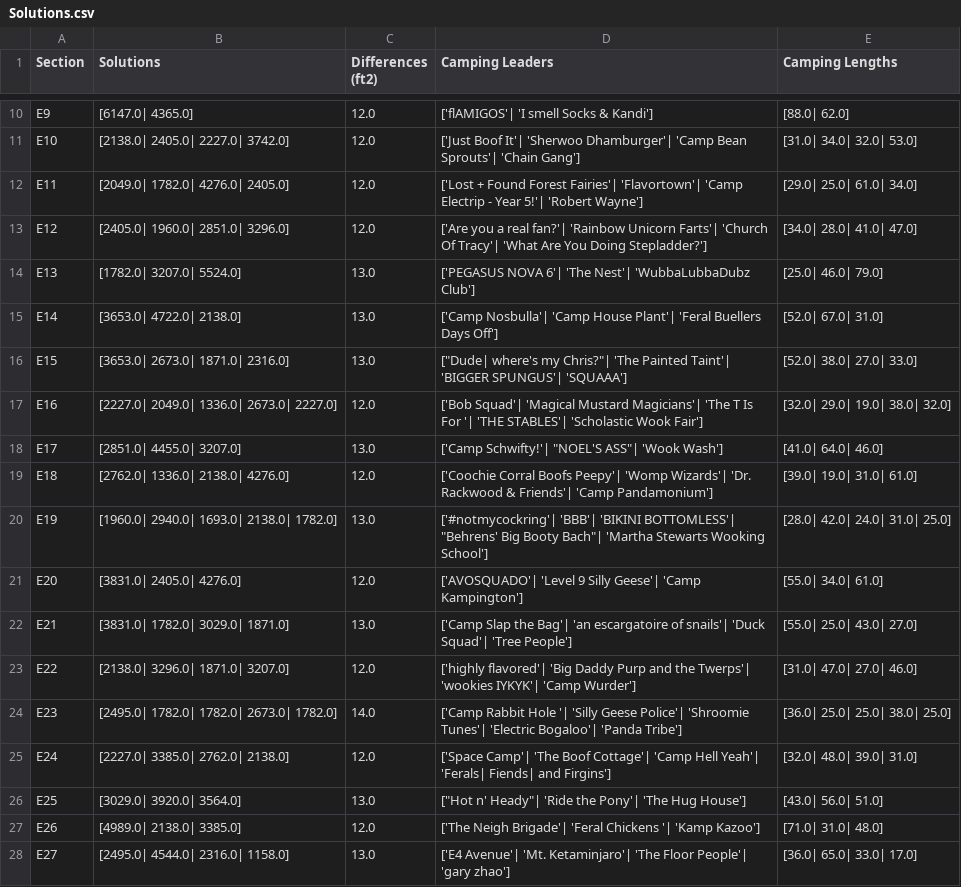
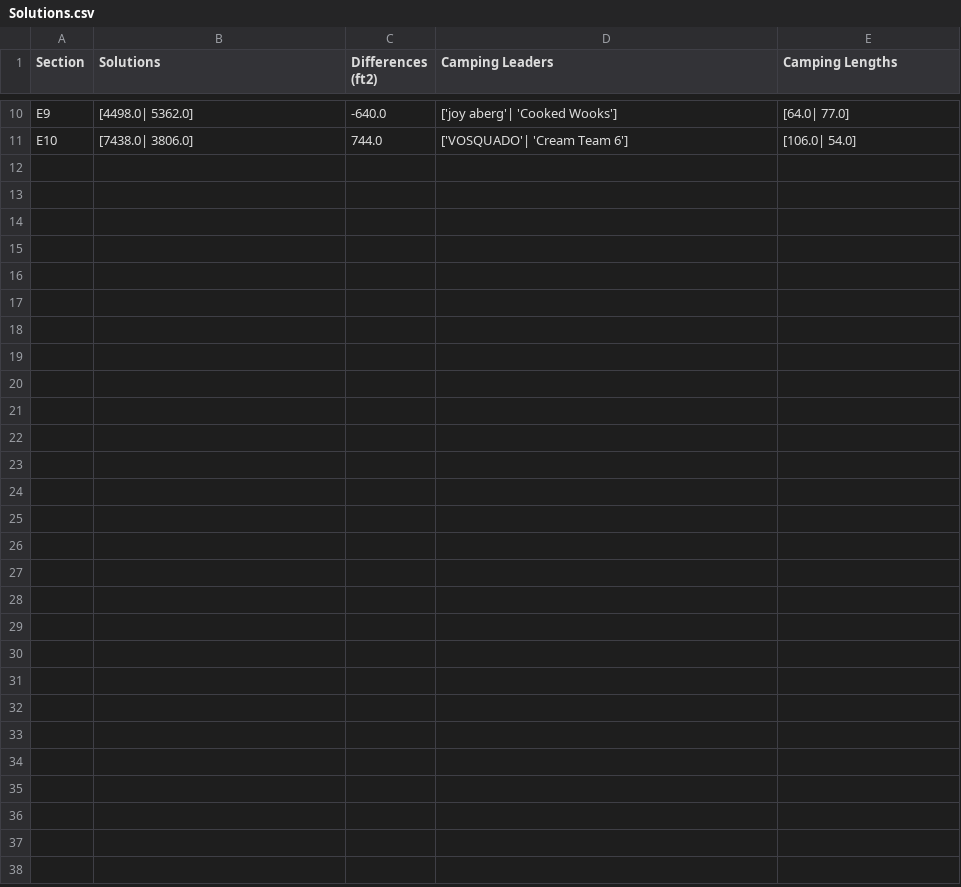
Before and after one commit to GalaxysHub/Subset-Sum-Solver, a CSV file: Solutions.csv, drawn as a sheet; only a part is shown, gaps mark what is left out; the diff covers the shown part only; the diff names each change by its address in the sheet, - before the commit and + after, or states it on an @@ line.

Commit message:
small fixes and gave up on small camp sections

```diff
--- a/Solutions.csv
+++ b/Solutions.csv
-B10 (Solutions): [6147.0| 4365.0]
+B10 (Solutions): [4498.0| 5362.0]
-C10 (Differences (ft2)): 12.0
+C10 (Differences (ft2)): -640.0
-D10 (Camping Leaders): ['flAMIGOS'| 'I smell Socks & Kandi']
+D10 (Camping Leaders): ['joy aberg'| 'Cooked Wooks']
-E10 (Camping Lengths): [88.0| 62.0]
+E10 (Camping Lengths): [64.0| 77.0]
-B11 (Solutions): [2138.0| 2405.0| 2227.0| 3742.0]
+B11 (Solutions): [7438.0| 3806.0]
-C11 (Differences (ft2)): 12.0
+C11 (Differences (ft2)): 744.0
-D11 (Camping Leaders): ['Just Boof It'| 'Sherwoo Dhamburger'| 'Camp Bean Sprouts'| 'Chain Gang']
+D11 (Camping Leaders): ['VOSQUADO'| 'Cream Team 6']
-E11 (Camping Lengths): [31.0| 34.0| 32.0| 53.0]
+E11 (Camping Lengths): [106.0| 54.0]
-row 12: E11 | [2049.0| 1782.0| 4276.0| 2405.0] | 12.0 | ['Lost + Found Forest Fairies'| 'Flavortown'| 'Camp Electrip - Year 5!'| 'Robert Wayne'] | [29.0| 25.0| 61.0| 34.0]
-row 13: E12 | [2405.0| 1960.0| 2851.0| 3296.0] | 12.0 | ['Are you a real fan?'| 'Rainbow Unicorn Farts'| 'Church Of Tracy'| 'What Are You Doing Stepladder?'] | [34.0| 28.0| 41.0| 47.0]
-row 14: E13 | [1782.0| 3207.0| 5524.0] | 13.0 | ['PEGASUS NOVA 6'| 'The Nest'| 'WubbaLubbaDubz Club'] | [25.0| 46.0| 79.0]
-row 15: E14 | [3653.0| 4722.0| 2138.0] | 13.0 | ['Camp Nosbulla'| 'Camp House Plant'| 'Feral Buellers Days Off'] | [52.0| 67.0| 31.0]
-row 16: E15 | [3653.0| 2673.0| 1871.0| 2316.0] | 13.0 | ["Dude| where's my Chris?"| 'The Painted Taint'| 'BIGGER SPUNGUS'| 'SQUAAA'] | [52.0| 38.0| 27.0| 33.0]
-row 17: E16 | [2227.0| 2049.0| 1336.0| 2673.0| 2227.0] | 12.0 | ['Bob Squad'| 'Magical Mustard Magicians'| 'The T Is For '| 'THE STABLES'| 'Scholastic Wook Fair'] | [32.0| 29.0| 19.0| 38.0| 32.0]
-row 18: E17 | [2851.0| 4455.0| 3207.0] | 13.0 | ['Camp Schwifty!'| "NOEL'S ASS"| 'Wook Wash'] | [41.0| 64.0| 46.0]
-row 19: E18 | [2762.0| 1336.0| 2138.0| 4276.0] | 12.0 | ['Coochie Corral Boofs Peepy'| 'Womp Wizards'| 'Dr. Rackwood & Friends'| 'Camp Pandamonium'] | [39.0| 19.0| 31.0| 61.0]
-row 20: E19 | [1960.0| 2940.0| 1693.0| 2138.0| 1782.0] | 13.0 | ['#notmycockring'| 'BBB'| 'BIKINI BOTTOMLESS'| "Behrens' Big Booty Bach"| 'Martha Stewarts Wooking School'] | [28.0| 42.0| 24.0| 31.0| 25.0]
-row 21: E20 | [3831.0| 2405.0| 4276.0] | 12.0 | ['AVOSQUADO'| 'Level 9 Silly Geese'| 'Camp Kampington'] | [55.0| 34.0| 61.0]
-row 22: E21 | [3831.0| 1782.0| 3029.0| 1871.0] | 13.0 | ['Camp Slap the Bag'| 'an escargatoire of snails'| 'Duck Squad'| 'Tree People'] | [55.0| 25.0| 43.0| 27.0]
-row 23: E22 | [2138.0| 3296.0| 1871.0| 3207.0] | 12.0 | ['highly flavored'| 'Big Daddy Purp and the Twerps'| 'wookies IYKYK'| 'Camp Wurder'] | [31.0| 47.0| 27.0| 46.0]
-row 24: E23 | [2495.0| 1782.0| 1782.0| 2673.0| 1782.0] | 14.0 | ['Camp Rabbit Hole '| 'Silly Geese Police'| 'Shroomie Tunes'| 'Electric Bogaloo'| 'Panda Tribe'] | [36.0| 25.0| 25.0| 38.0| 25.0]
-row 25: E24 | [2227.0| 3385.0| 2762.0| 2138.0] | 12.0 | ['Space Camp'| 'The Boof Cottage'| 'Camp Hell Yeah'| 'Ferals| Fiends| and Firgins'] | [32.0| 48.0| 39.0| 31.0]
-row 26: E25 | [3029.0| 3920.0| 3564.0] | 13.0 | ["Hot n' Heady"| 'Ride the Pony'| 'The Hug House'] | [43.0| 56.0| 51.0]
-row 27: E26 | [4989.0| 2138.0| 3385.0] | 12.0 | ['The Neigh Brigade'| 'Feral Chickens '| 'Kamp Kazoo'] | [71.0| 31.0| 48.0]
-row 28: E27 | [2495.0| 4544.0| 2316.0| 1158.0] | 13.0 | ['E4 Avenue'| 'Mt. Ketaminjaro'| 'The Floor People'| 'gary zhao'] | [36.0| 65.0| 33.0| 17.0]
```
Also changed, not shown: 8 removed rows and 32 edited cells elsewhere in this file, InputData/EF2023 - Camp Groups.csv, InputData/EF2023 - Camp Sections.csv, 6 other files.
